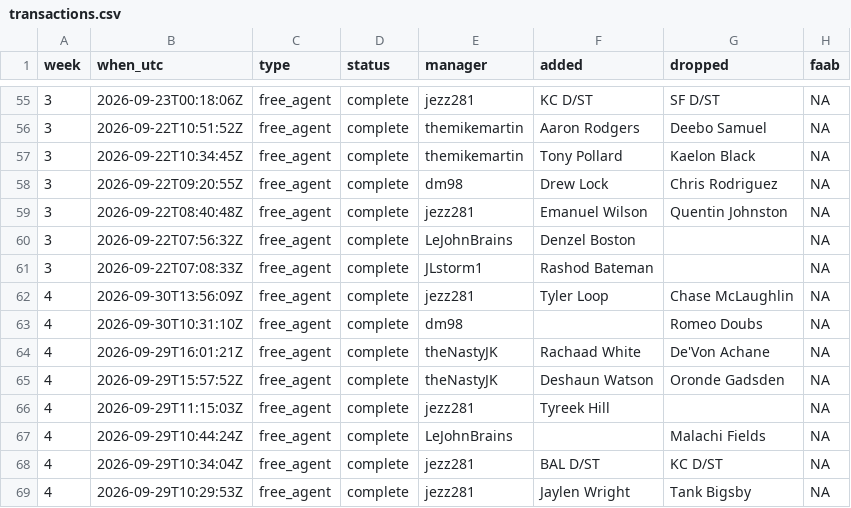
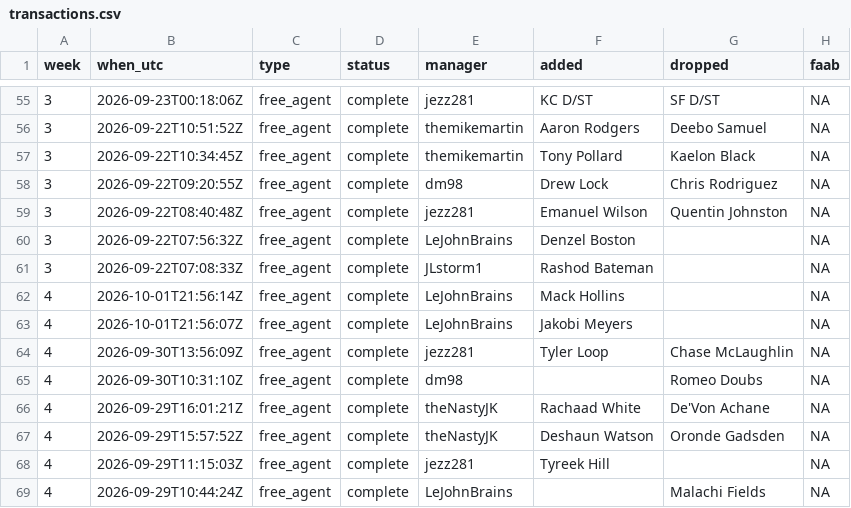
Before and after one commit to mikemartin/fantasy-football-auction-optimizer, a CSV file: data/league/transactions.csv, drawn as a sheet; only a part is shown, gaps mark what is left out; the shorter side is filled out with more unchanged rows; the diff names each change by its address in the sheet, - before the commit and + after, or states it on an @@ line.

```diff
--- a/data/league/transactions.csv
+++ b/data/league/transactions.csv
+row 62: 4 | 2026-10-01T21:56:14Z | free_agent | complete | LeJohnBrains | Mack Hollins |  | NA
+row 63: 4 | 2026-10-01T21:56:07Z | free_agent | complete | LeJohnBrains | Jakobi Meyers |  | NA
```
Also changed, not shown: data/league/free_agents.csv, data/league/results_wk04.csv, 2 other files.
